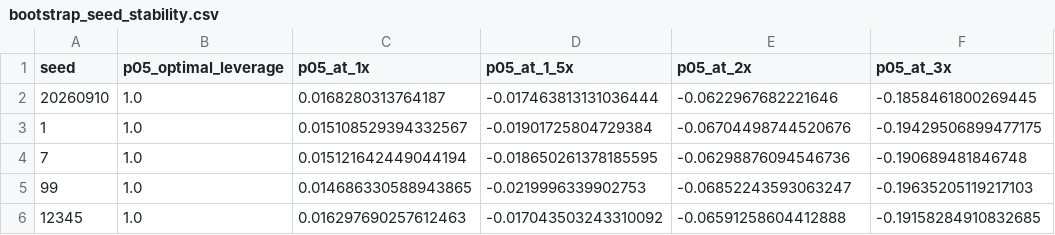
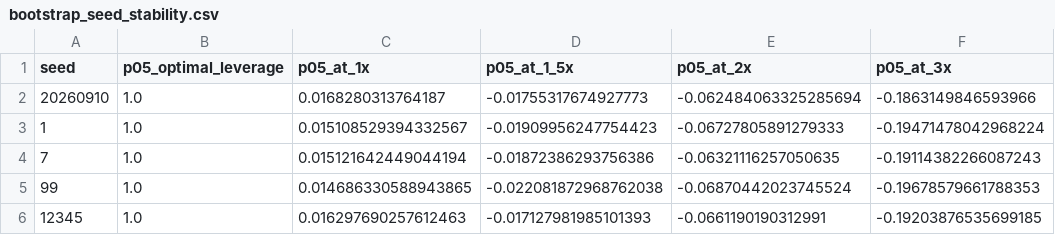
Before and after one commit to peacefulmind43/spmo-margin-research, a CSV file: results/bootstrap_seed_stability.csv, drawn as a sheet.

```diff
--- a/results/bootstrap_seed_stability.csv
+++ b/results/bootstrap_seed_stability.csv
@@ -1,6 +1,6 @@
 seed,p05_optimal_leverage,p05_at_1x,p05_at_1_5x,p05_at_2x,p05_at_3x
-20260910,1.0,0.0168280313764187,-0.017463813131036444,-0.0622967682221646,-0.1858461800269445
-1,1.0,0.015108529394332567,-0.01901725804729384,-0.06704498744520676,-0.19429506899477175
-7,1.0,0.015121642449044194,-0.018650261378185595,-0.06298876094546736,-0.190689481846748
-99,1.0,0.014686330588943865,-0.0219996339902753,-0.06852243593063247,-0.19635205119217103
-12345,1.0,0.016297690257612463,-0.017043503243310092,-0.06591258604412888,-0.19158284910832685
+20260910,1.0,0.0168280313764187,-0.01755317674927773,-0.062484063325285694,-0.1863149846593966
+1,1.0,0.015108529394332567,-0.01909956247754423,-0.06727805891279333,-0.19471478042968224
+7,1.0,0.015121642449044194,-0.01872386293756386,-0.06321116257050635,-0.19114382266087243
+99,1.0,0.014686330588943865,-0.022081872968762038,-0.06870442023745524,-0.19678579661788353
+12345,1.0,0.016297690257612463,-0.017127981985101393,-0.0661190190312991,-0.19203876535699185
```
Also changed, not shown: results/crisis_episodes.csv, results/rebalance_schedules.csv, 18 other files.
